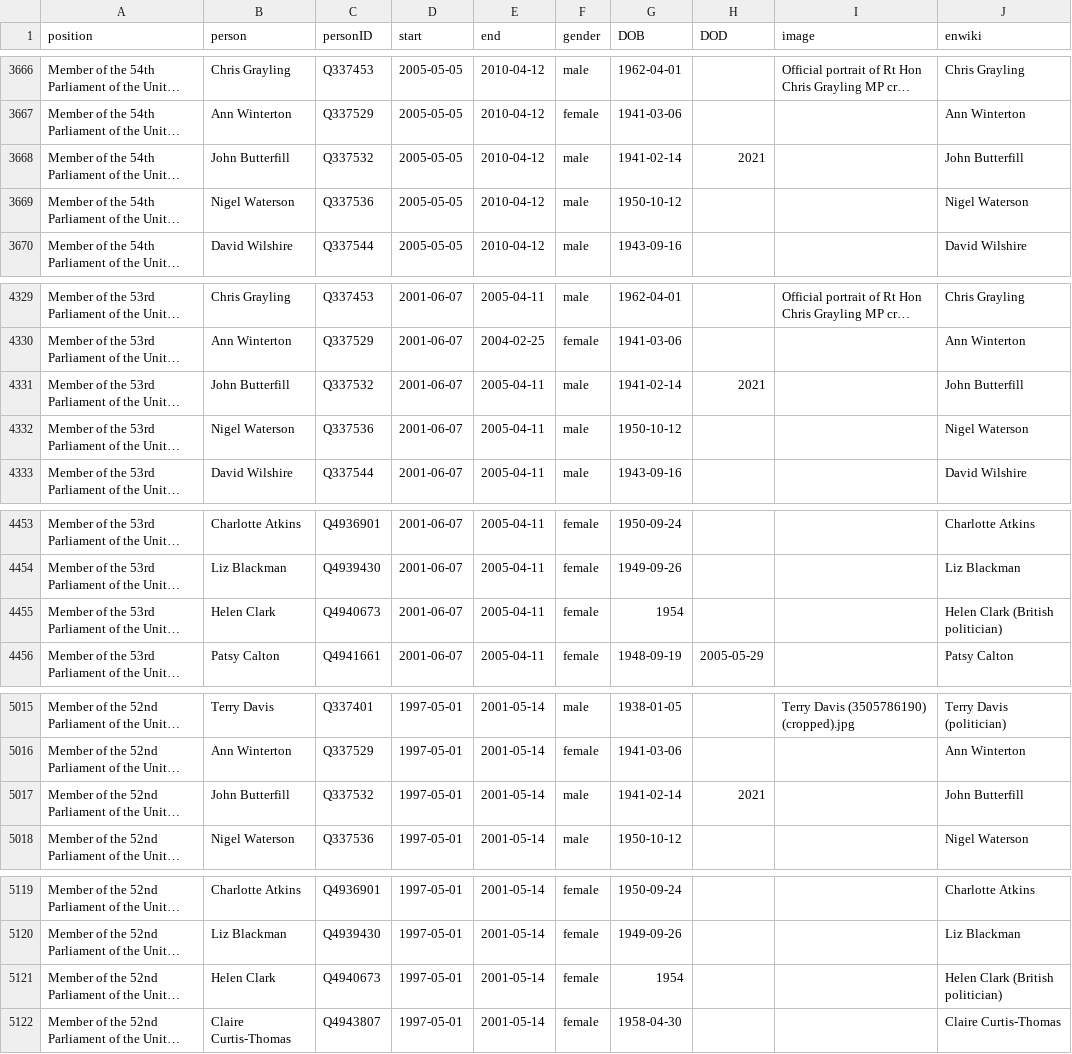
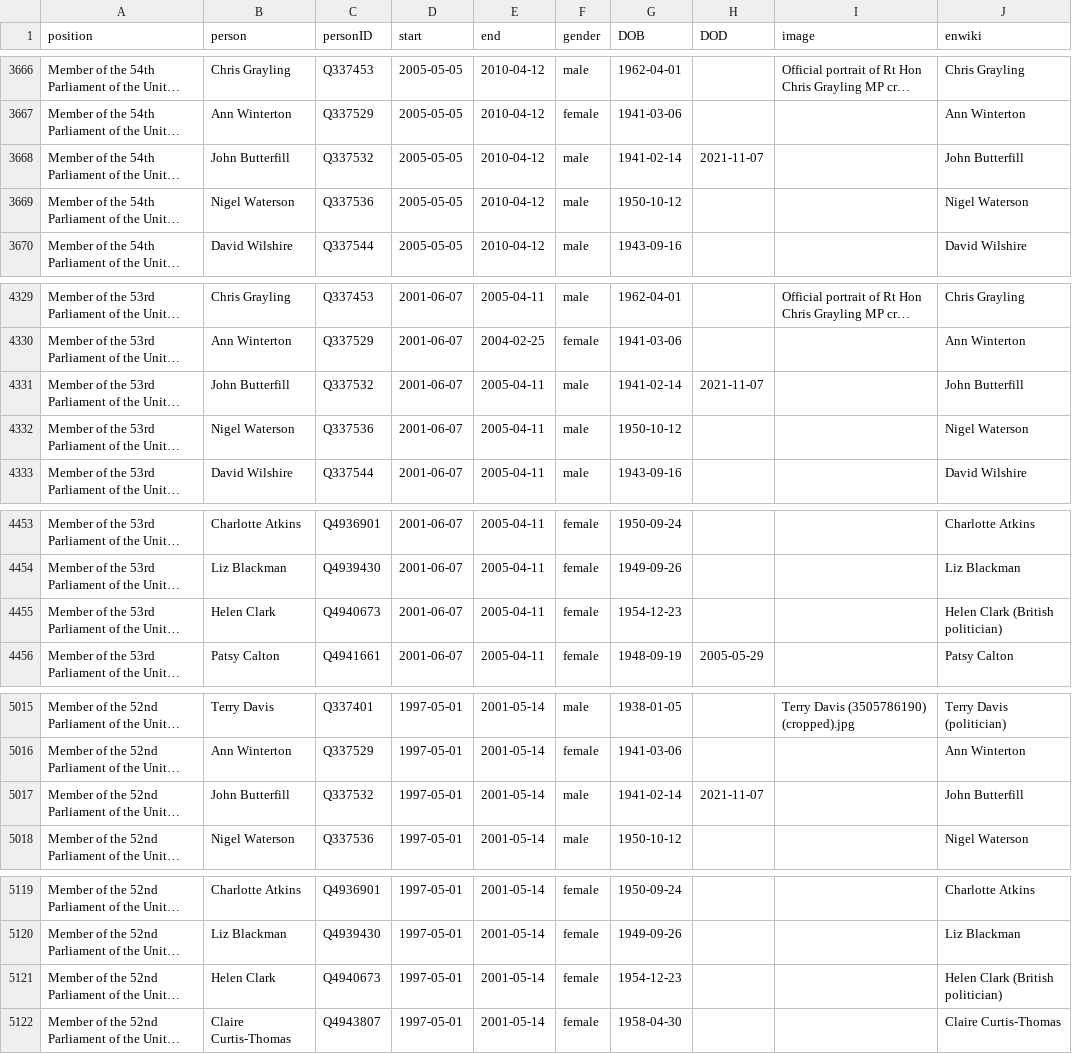
Before and after one commit to every-politician-scrapers/united-kingdom-cabinet, a CSV file: html/legislators.csv, drawn as a sheet; only a part is shown, gaps mark what is left out; long unchanged cells end in …; the diff names each change by its address in the sheet, - before the commit and + after, or states it on an @@ line.

Commit message:
PCB update

```diff
--- a/html/legislators.csv
+++ b/html/legislators.csv
-H3668 (DOD): 2021
+H3668 (DOD): 2021-11-07
-H4331 (DOD): 2021
+H4331 (DOD): 2021-11-07
-G4455 (DOB): 1954
+G4455 (DOB): 1954-12-23
-H5017 (DOD): 2021
+H5017 (DOD): 2021-11-07
-G5121 (DOB): 1954
+G5121 (DOB): 1954-12-23
```
